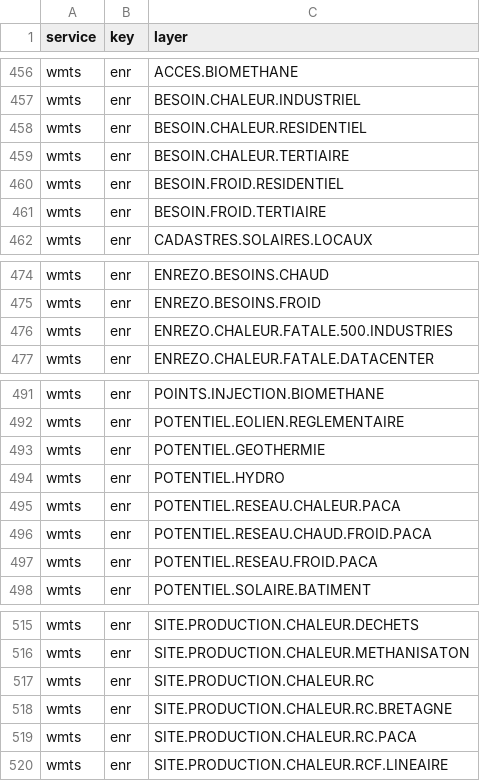
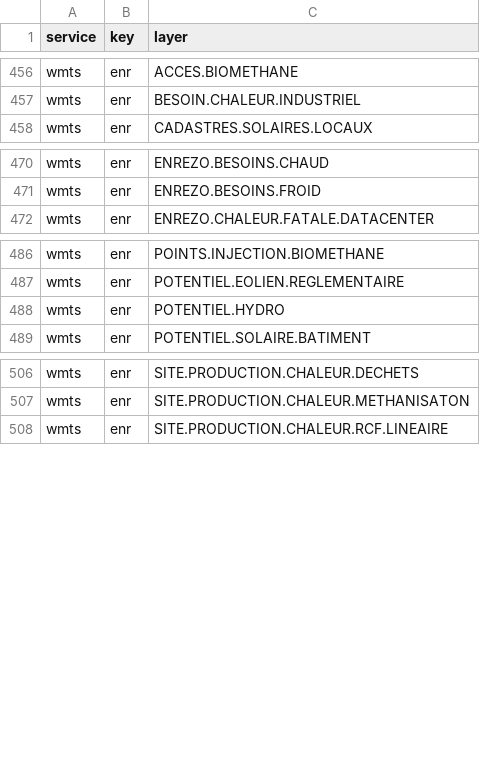
Before and after one commit to IGNF/gpf-filtered-getcapabilities, a CSV file: resources_by_key.csv, drawn as a sheet; only a part is shown, gaps mark what is left out.

```diff
--- a/resources_by_key.csv
+++ b/resources_by_key.csv
@@ -457,6 +457,2 @@ wmts,enr,ACCES.BIOMETHANE
 wmts,enr,BESOIN.CHALEUR.INDUSTRIEL
-wmts,enr,BESOIN.CHALEUR.RESIDENTIEL
-wmts,enr,BESOIN.CHALEUR.TERTIAIRE
-wmts,enr,BESOIN.FROID.RESIDENTIEL
-wmts,enr,BESOIN.FROID.TERTIAIRE
 wmts,enr,CADASTRES.SOLAIRES.LOCAUX
@@ -475,3 +471,2 @@ wmts,enr,ENREZO.BESOINS.CHAUD
 wmts,enr,ENREZO.BESOINS.FROID
-wmts,enr,ENREZO.CHALEUR.FATALE.500.INDUSTRIES
 wmts,enr,ENREZO.CHALEUR.FATALE.DATACENTER
@@ -492,7 +487,3 @@ wmts,enr,POINTS.INJECTION.BIOMETHANE
 wmts,enr,POTENTIEL.EOLIEN.REGLEMENTAIRE
-wmts,enr,POTENTIEL.GEOTHERMIE
 wmts,enr,POTENTIEL.HYDRO
-wmts,enr,POTENTIEL.RESEAU.CHALEUR.PACA
-wmts,enr,POTENTIEL.RESEAU.CHAUD.FROID.PACA
-wmts,enr,POTENTIEL.RESEAU.FROID.PACA
 wmts,enr,POTENTIEL.SOLAIRE.BATIMENT
@@ -516,5 +507,2 @@ wmts,enr,SITE.PRODUCTION.CHALEUR.DECHETS
 wmts,enr,SITE.PRODUCTION.CHALEUR.METHANISATON
-wmts,enr,SITE.PRODUCTION.CHALEUR.RC
-wmts,enr,SITE.PRODUCTION.CHALEUR.RC.BRETAGNE
-wmts,enr,SITE.PRODUCTION.CHALEUR.RC.PACA
 wmts,enr,SITE.PRODUCTION.CHALEUR.RCF.LINEAIRE
```
Also changed, not shown: 39 other files.
